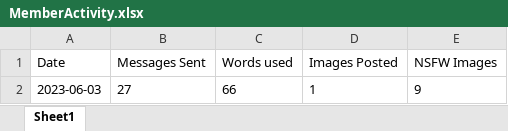
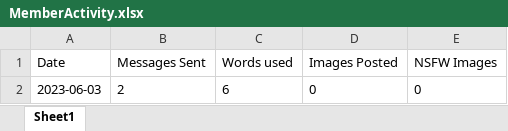
Before and after one commit to epheonix380/discordbot, an Excel workbook: MemberActivity.xlsx, sheet Sheet1, drawn as a sheet; values as stored, in another font and other column widths than the file's, no borders; removed rows and columns are numbered as before the commit, all else as after; the diff names each change by its address in the sheet, - before the commit and + after, or states it on an @@ line.

Commit message:
Updated member activity

```diff
--- a/MemberActivity.xlsx (sheet Sheet1)
+++ b/MemberActivity.xlsx (sheet Sheet1)
-row 2: 2023-06-03 | 27 | 66 | 1 | 9
+row 2: 2023-06-03 | 2 | 6 | 0 | 0
```
Also changed, not shown: 2 other files.
